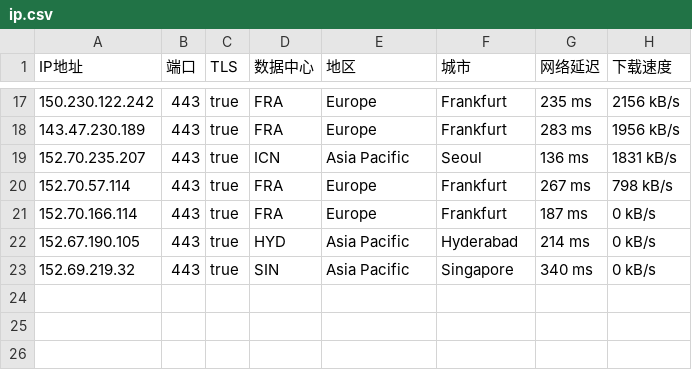
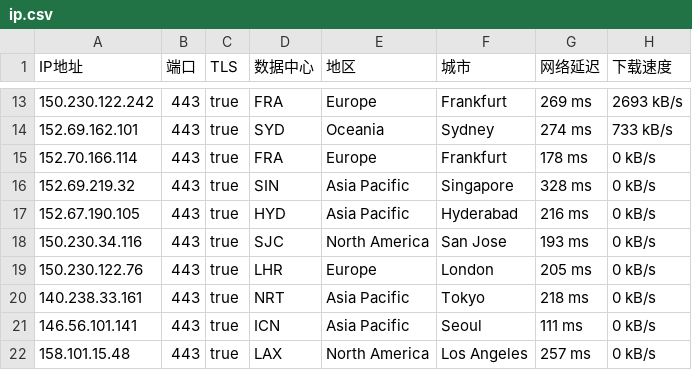
Before and after one commit to ailx1101/Cloudflare-IP-SpeedTest, a CSV file: ip.csv, drawn as a sheet; only a part is shown, gaps mark what is left out; the diff covers the shown part only.

```diff
--- a/ip.csv
+++ b/ip.csv
@@ -17,7 +13,10 @@ IP地址,端口,TLS,数据中心,地区,城市,网络延迟,下载速度
-150.230.122.242,443,true,FRA,Europe,Frankfurt,235 ms,2156 kB/s
-143.47.230.189,443,true,FRA,Europe,Frankfurt,283 ms,1956 kB/s
-152.70.235.207,443,true,ICN,Asia Pacific,Seoul,136 ms,1831 kB/s
-152.70.57.114,443,true,FRA,Europe,Frankfurt,267 ms,798 kB/s
-152.70.166.114,443,true,FRA,Europe,Frankfurt,187 ms,0 kB/s
-152.67.190.105,443,true,HYD,Asia Pacific,Hyderabad,214 ms,0 kB/s
-152.69.219.32,443,true,SIN,Asia Pacific,Singapore,340 ms,0 kB/s
+150.230.122.242,443,true,FRA,Europe,Frankfurt,269 ms,2693 kB/s
+152.69.162.101,443,true,SYD,Oceania,Sydney,274 ms,733 kB/s
+152.70.166.114,443,true,FRA,Europe,Frankfurt,178 ms,0 kB/s
+152.69.219.32,443,true,SIN,Asia Pacific,Singapore,328 ms,0 kB/s
+152.67.190.105,443,true,HYD,Asia Pacific,Hyderabad,216 ms,0 kB/s
+150.230.34.116,443,true,SJC,North America,San Jose,193 ms,0 kB/s
+150.230.122.76,443,true,LHR,Europe,London,205 ms,0 kB/s
+140.238.33.161,443,true,NRT,Asia Pacific,Tokyo,218 ms,0 kB/s
+146.56.101.141,443,true,ICN,Asia Pacific,Seoul,111 ms,0 kB/s
+158.101.15.48,443,true,LAX,North America,Los Angeles,257 ms,0 kB/s
```
Also changed, not shown: 2 added rows, 6 removed rows and 25 edited cells elsewhere in this file.
